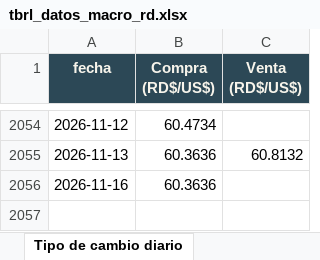
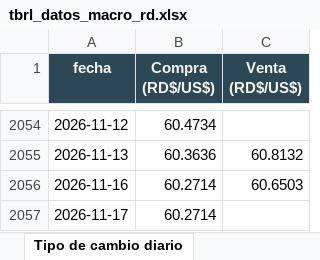
Before and after one commit to rafaelalfonso1/tbrl, an Excel workbook: public/data/macro/descargas/tbrl_datos_macro_rd.xlsx, sheet Tipo de cambio diario, drawn as a sheet; only a part is shown, gaps mark what is left out; values as stored, in another font and other column widths than the file's, no borders; the diff names each change by its address in the sheet, - before the commit and + after, or states it on an @@ line.

```diff
--- a/public/data/macro/descargas/tbrl_datos_macro_rd.xlsx (sheet Tipo de cambio diario)
+++ b/public/data/macro/descargas/tbrl_datos_macro_rd.xlsx (sheet Tipo de cambio diario)
-B2056 (Compra (RD$/US$)): 60.3636
+B2056 (Compra (RD$/US$)): 60.2714
-C2056 (Venta (RD$/US$)): (empty)
+C2056 (Venta (RD$/US$)): 60.6503
+row 2057: 2026-11-17 | 60.2714
```
Also changed, not shown: sheet Léeme, sheet TC USD-DOP semanal, public/data/macro/descargas/inflacion_interanual_mensual.xlsx, public/data/macro/descargas/tasa_politica_monetaria_mensual.xlsx, 7 other files.
